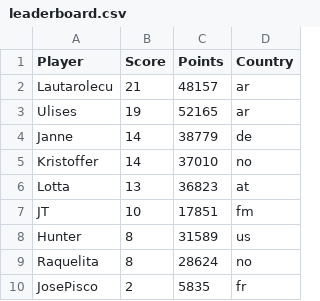
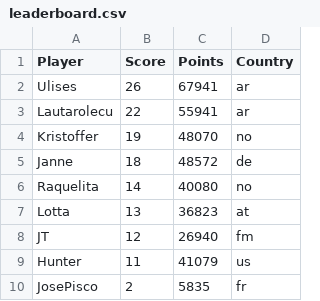
Before and after one commit to UlisesTorrella/DailyTeutuli, a CSV file: leaderboard.csv, drawn as a sheet.

```diff
--- a/leaderboard.csv
+++ b/leaderboard.csv
@@ -1,10 +1,10 @@
 Player,Score,Points,Country
-Lautarolecu,21,48157,ar
-Ulises,19,52165,ar
-Janne,14,38779,de
-Kristoffer,14,37010,no
+Ulises,26,67941,ar
+Lautarolecu,22,55941,ar
+Kristoffer,19,48070,no
+Janne,18,48572,de
+Raquelita,14,40080,no
 Lotta,13,36823,at
-JT,10,17851,fm
-Hunter,8,31589,us
-Raquelita,8,28624,no
+JT,12,26940,fm
+Hunter,11,41079,us
 JosePisco,2,5835,fr
```
Also changed, not shown: 2 other files.
